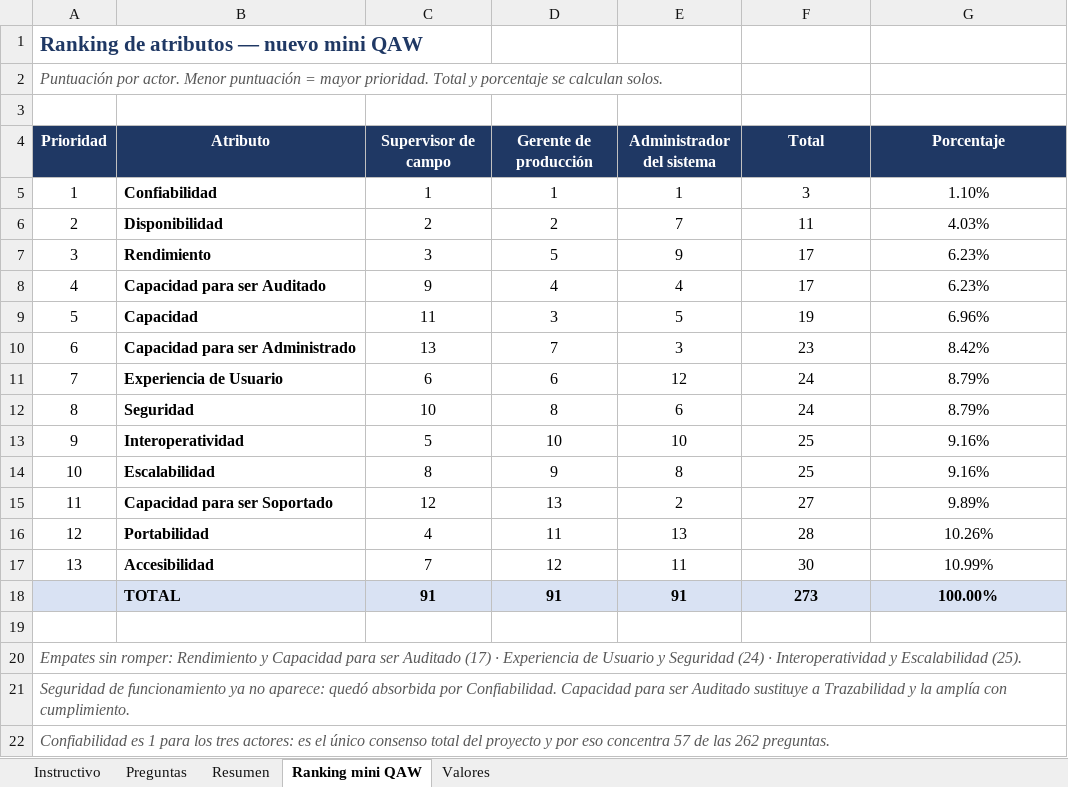
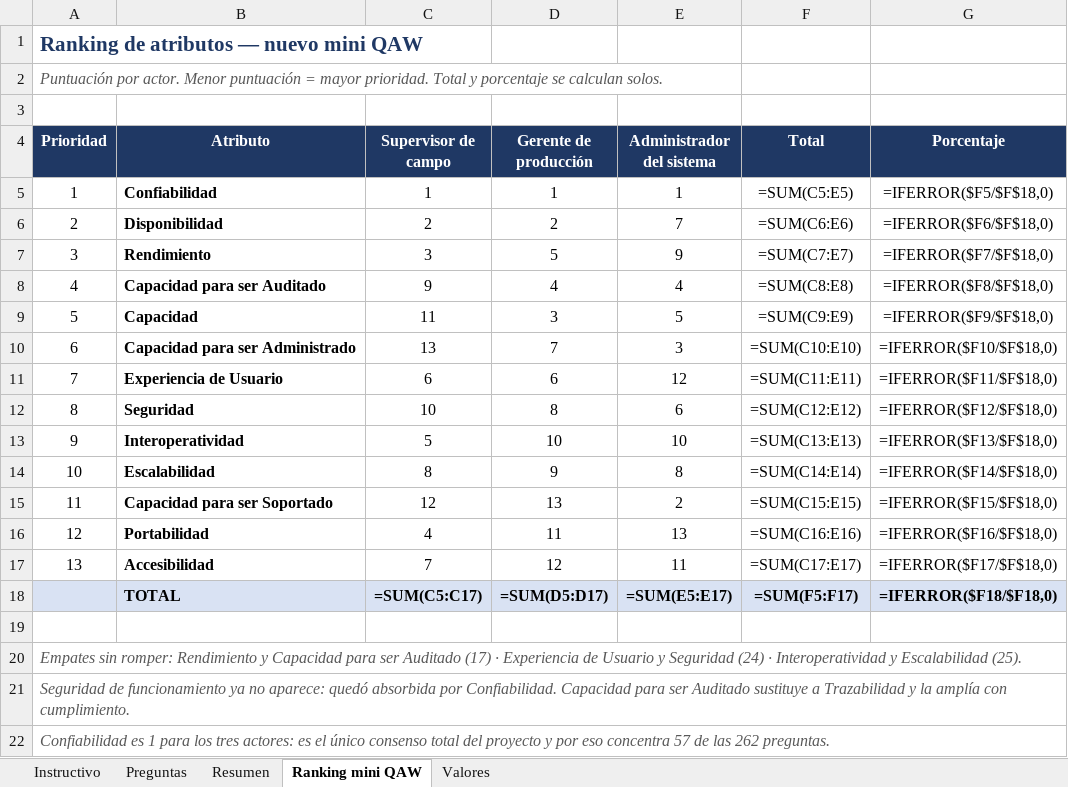
Before and after one commit to JuanPabloAvendano/FlorLogic, an Excel workbook: Documentacion/Levantamiento de requisitos/Entrevistas/PREGUNTAS_CARACTERIZACION.xlsx, sheet Ranking mini QAW, drawn as a sheet; values as stored, in another font and other column widths than the file's, no borders; formulas without a stored value are shown as written; removed rows and columns are numbered as before the commit, all else as after; the diff names each change by its address in the sheet, - before the commit and + after, or states it on an @@ line.

```diff
--- a/Documentacion/Levantamiento de requisitos/Entrevistas/PREGUNTAS_CARACTERIZACION.xlsx (sheet Ranking mini QAW)
+++ b/Documentacion/Levantamiento de requisitos/Entrevistas/PREGUNTAS_CARACTERIZACION.xlsx (sheet Ranking mini QAW)
-F5 (Total): 3
+F5 (Total): =SUM(C5:E5)
-G5 (Porcentaje): 1.10%
+G5 (Porcentaje): =IFERROR($F5/$F$18,0)
-F6 (Total): 11
+F6 (Total): =SUM(C6:E6)
-G6 (Porcentaje): 4.03%
+G6 (Porcentaje): =IFERROR($F6/$F$18,0)
-F7 (Total): 17
+F7 (Total): =SUM(C7:E7)
-G7 (Porcentaje): 6.23%
+G7 (Porcentaje): =IFERROR($F7/$F$18,0)
-F8 (Total): 17
+F8 (Total): =SUM(C8:E8)
-G8 (Porcentaje): 6.23%
+G8 (Porcentaje): =IFERROR($F8/$F$18,0)
-F9 (Total): 19
+F9 (Total): =SUM(C9:E9)
-G9 (Porcentaje): 6.96%
+G9 (Porcentaje): =IFERROR($F9/$F$18,0)
-F10 (Total): 23
+F10 (Total): =SUM(C10:E10)
-G10 (Porcentaje): 8.42%
+G10 (Porcentaje): =IFERROR($F10/$F$18,0)
-F11 (Total): 24
+F11 (Total): =SUM(C11:E11)
-G11 (Porcentaje): 8.79%
+G11 (Porcentaje): =IFERROR($F11/$F$18,0)
-F12 (Total): 24
+F12 (Total): =SUM(C12:E12)
-G12 (Porcentaje): 8.79%
+G12 (Porcentaje): =IFERROR($F12/$F$18,0)
-F13 (Total): 25
+F13 (Total): =SUM(C13:E13)
-G13 (Porcentaje): 9.16%
+G13 (Porcentaje): =IFERROR($F13/$F$18,0)
-F14 (Total): 25
+F14 (Total): =SUM(C14:E14)
-G14 (Porcentaje): 9.16%
+G14 (Porcentaje): =IFERROR($F14/$F$18,0)
-F15 (Total): 27
+F15 (Total): =SUM(C15:E15)
-G15 (Porcentaje): 9.89%
+G15 (Porcentaje): =IFERROR($F15/$F$18,0)
-F16 (Total): 28
+F16 (Total): =SUM(C16:E16)
-G16 (Porcentaje): 10.26%
+G16 (Porcentaje): =IFERROR($F16/$F$18,0)
-F17 (Total): 30
+F17 (Total): =SUM(C17:E17)
-G17 (Porcentaje): 10.99%
+G17 (Porcentaje): =IFERROR($F17/$F$18,0)
-row 18:  | TOTAL | 91 | 91 | 91 | 273 | 100.00%
+row 18:  | TOTAL | =SUM(C5:C17) | =SUM(D5:D17) | =SUM(E5:E17) | =SUM(F5:F17) | =IFERROR($F18/$F18,0)
```
Also changed, not shown: sheet Preguntas, sheet Resumen, sheet Instructivo, charts or pictures, 54 other files.
